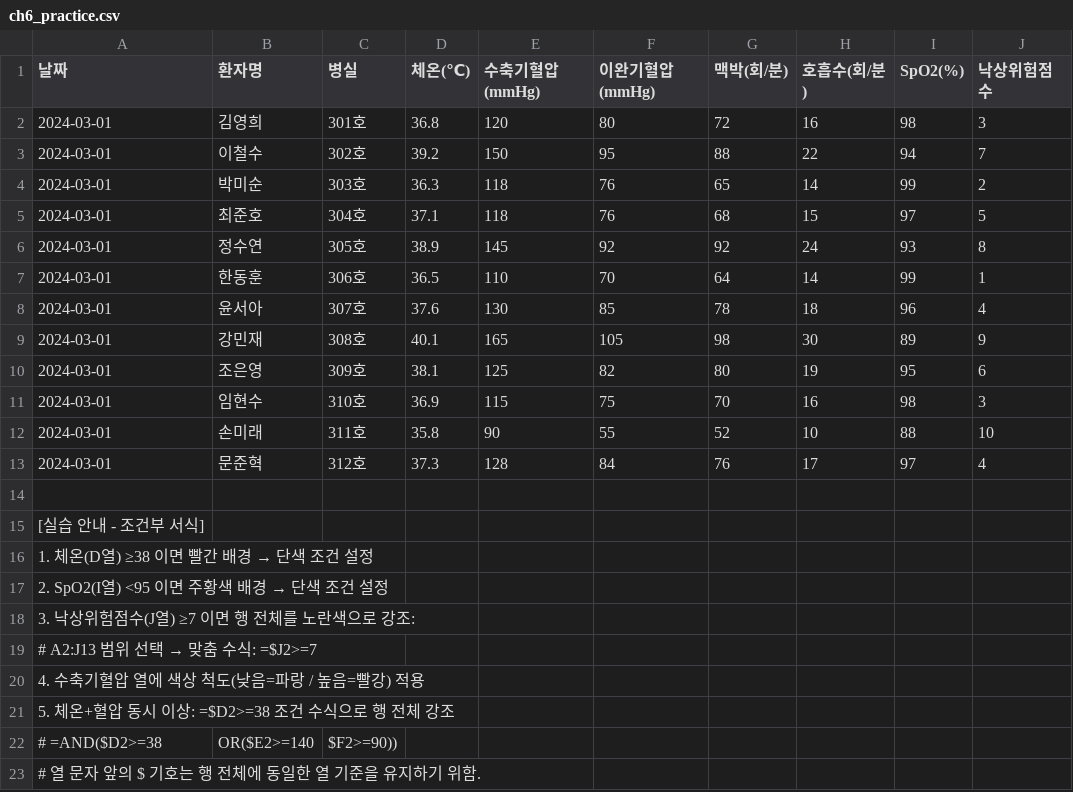
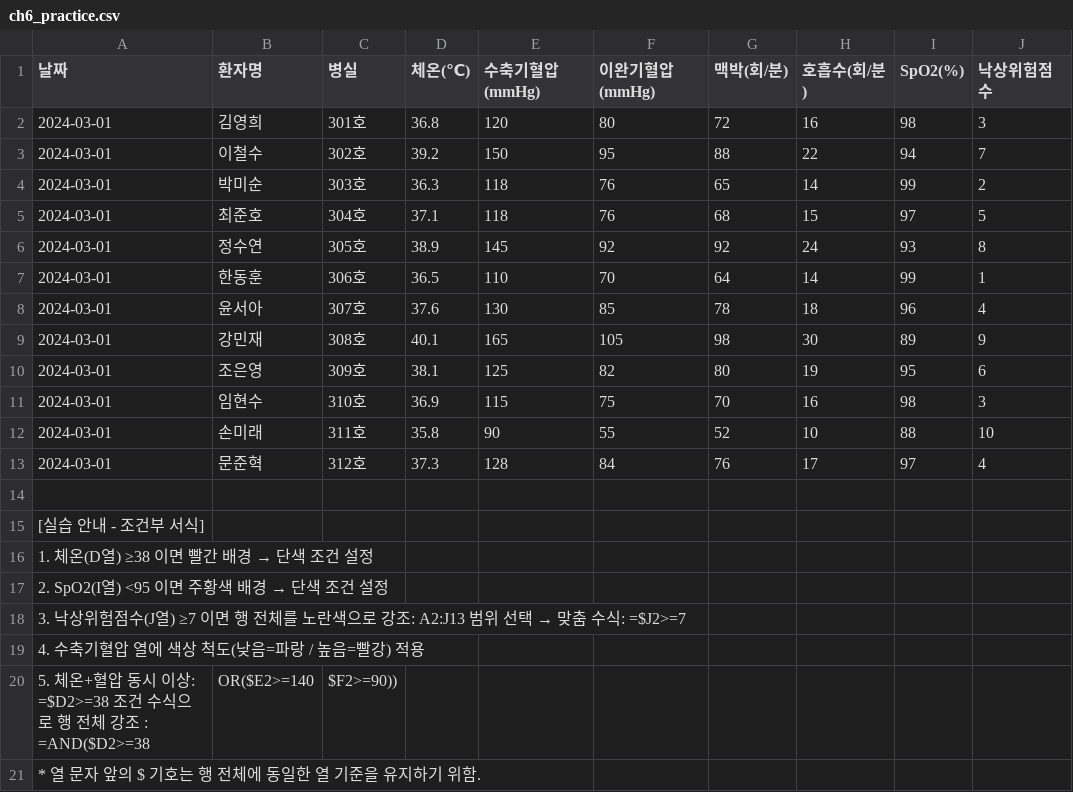
Before and after one commit to jp5678/google-spreadsheet, a CSV file: practice/ch6_practice.csv, drawn as a sheet.

Commit message:
Update ch6_practice.csv

```diff
--- a/practice/ch6_practice.csv
+++ b/practice/ch6_practice.csv
@@ -17,7 +17,5 @@
 2. SpO2(I열) <95 이면 주황색 배경 → 단색 조건 설정
-3. 낙상위험점수(J열) ≥7 이면 행 전체를 노란색으로 강조:
-   # A2:J13 범위 선택 → 맞춤 수식: =$J2>=7
+3. 낙상위험점수(J열) ≥7 이면 행 전체를 노란색으로 강조: A2:J13 범위 선택 → 맞춤 수식: =$J2>=7
 4. 수축기혈압 열에 색상 척도(낮음=파랑 / 높음=빨강) 적용
-5. 체온+혈압 동시 이상: =$D2>=38 조건 수식으로 행 전체 강조
-   # =AND($D2>=38, OR($E2>=140, $F2>=90))
-   # 열 문자 앞의 $ 기호는 행 전체에 동일한 열 기준을 유지하기 위함.
+5. 체온+혈압 동시 이상: =$D2>=38 조건 수식으로 행 전체 강조 : =AND($D2>=38, OR($E2>=140, $F2>=90))
+* 열 문자 앞의 $ 기호는 행 전체에 동일한 열 기준을 유지하기 위함.
```
